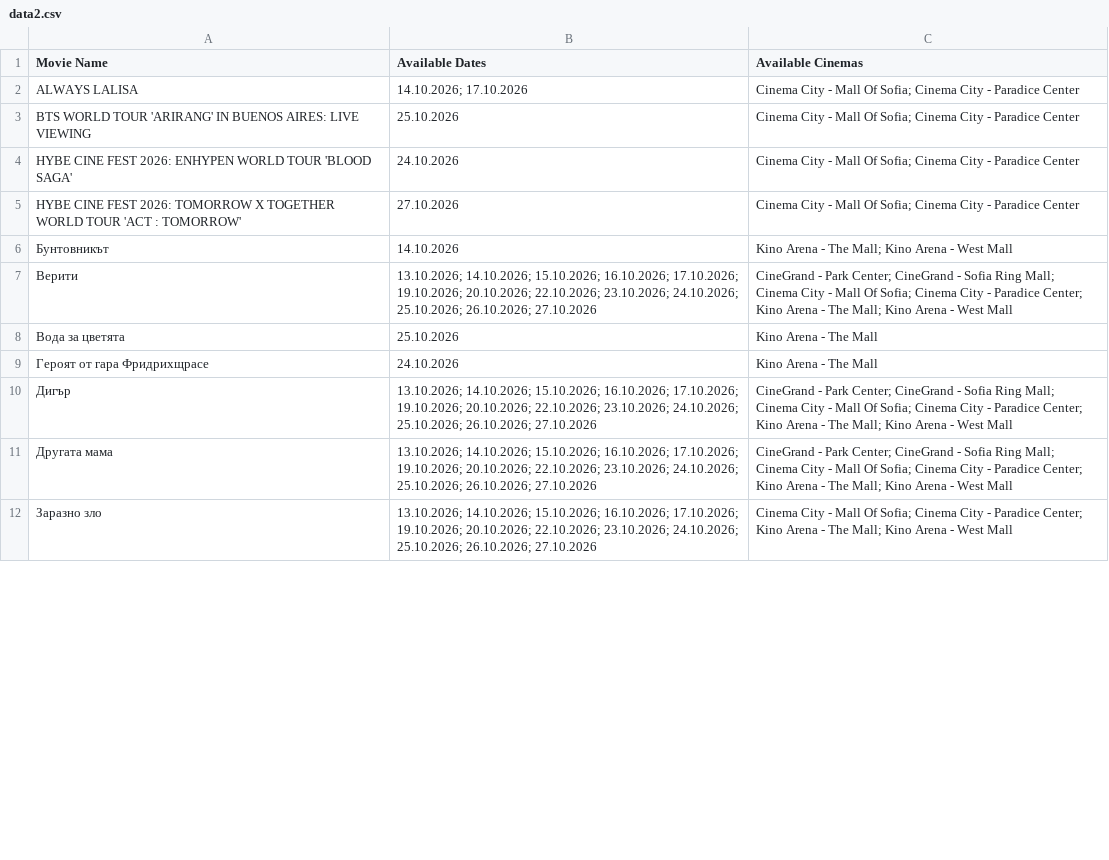
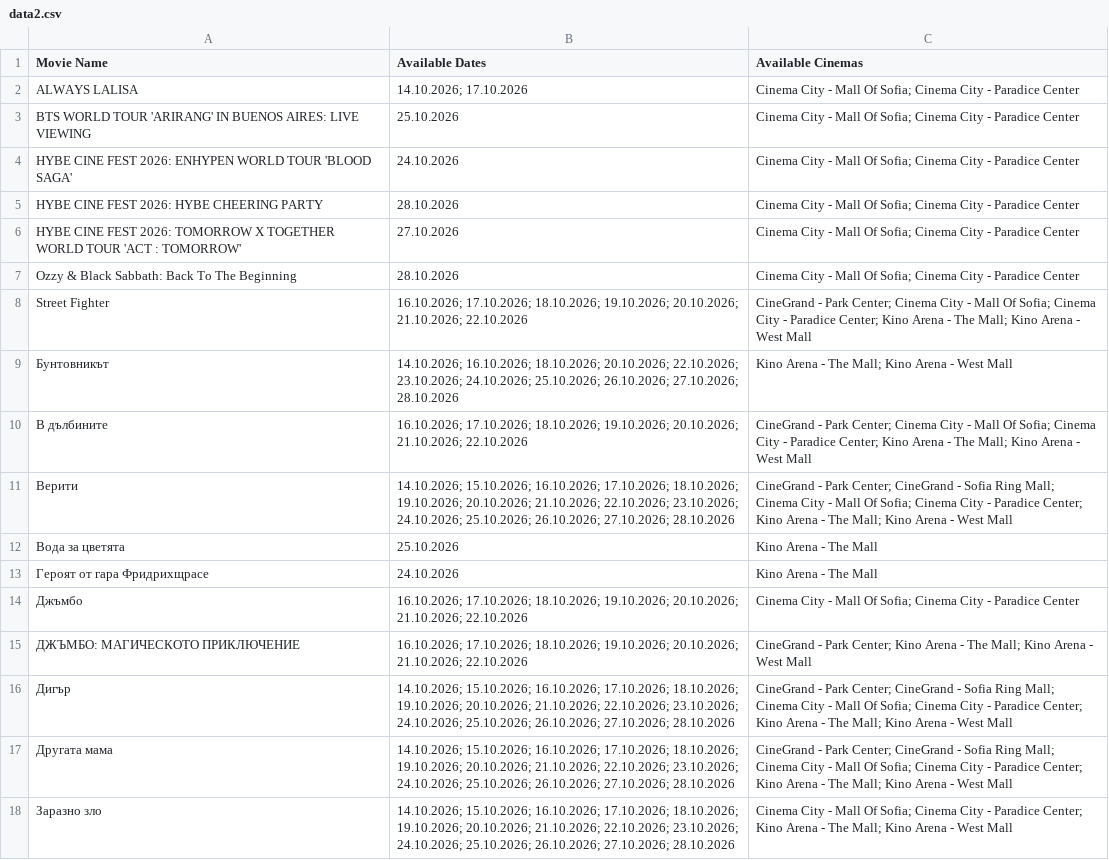
Before and after one commit to darakion/CinemaSearch, a CSV file: data2.csv, drawn as a sheet; only a part is shown; the diff covers the shown part only.

```diff
--- a/data2.csv
+++ b/data2.csv
@@ -4,9 +4,15 @@
 "HYBE CINE FEST 2026: ENHYPEN WORLD TOUR 'BLOOD SAGA'","24.10.2026","Cinema City - Mall Of Sofia; Cinema City - Paradice Center"
+"HYBE CINE FEST 2026: HYBE CHEERING PARTY","28.10.2026","Cinema City - Mall Of Sofia; Cinema City - Paradice Center"
 "HYBE CINE FEST 2026: TOMORROW X TOGETHER WORLD TOUR 'ACT : TOMORROW'","27.10.2026","Cinema City - Mall Of Sofia; Cinema City - Paradice Center"
-"Бунтовникът","14.10.2026","Kino Arena - The Mall; Kino Arena - West Mall"
-"Верити","13.10.2026; 14.10.2026; 15.10.2026; 16.10.2026; 17.10.2026; 19.10.2026; 20.10.2026; 22.10.2026; 23.10.2026; 24.10.2026; 25.10.2026; 26.10.2026; 27.10.2026","CineGrand - Park Center; CineGrand - Sofia Ring Mall; Cinema City - Mall Of Sofia; Cinema City - Paradice Center; Kino Arena - The Mall; Kino Arena - West Mall"
+"Ozzy & Black Sabbath: Back To The Beginning","28.10.2026","Cinema City - Mall Of Sofia; Cinema City - Paradice Center"
+"Street Fighter","16.10.2026; 17.10.2026; 18.10.2026; 19.10.2026; 20.10.2026; 21.10.2026; 22.10.2026","CineGrand - Park Center; Cinema City - Mall Of Sofia; Cinema City - Paradice Center; Kino Arena - The Mall; Kino Arena - West Mall"
+"Бунтовникът","14.10.2026; 16.10.2026; 18.10.2026; 20.10.2026; 22.10.2026; 23.10.2026; 24.10.2026; 25.10.2026; 26.10.2026; 27.10.2026; 28.10.2026","Kino Arena - The Mall; Kino Arena - West Mall"
+"В дълбините","16.10.2026; 17.10.2026; 18.10.2026; 19.10.2026; 20.10.2026; 21.10.2026; 22.10.2026","CineGrand - Park Center; Cinema City - Mall Of Sofia; Cinema City - Paradice Center; Kino Arena - The Mall; Kino Arena - West Mall"
+"Верити","14.10.2026; 15.10.2026; 16.10.2026; 17.10.2026; 18.10.2026; 19.10.2026; 20.10.2026; 21.10.2026; 22.10.2026; 23.10.2026; 24.10.2026; 25.10.2026; 26.10.2026; 27.10.2026; 28.10.2026","CineGrand - Park Center; CineGrand - Sofia Ring Mall; Cinema City - Mall Of Sofia; Cinema City - Paradice Center; Kino Arena - The Mall; Kino Arena - West Mall"
 "Вода за цветята","25.10.2026","Kino Arena - The Mall"
 "Героят от гара Фридрихщрасе","24.10.2026","Kino Arena - The Mall"
-"Дигър","13.10.2026; 14.10.2026; 15.10.2026; 16.10.2026; 17.10.2026; 19.10.2026; 20.10.2026; 22.10.2026; 23.10.2026; 24.10.2026; 25.10.2026; 26.10.2026; 27.10.2026","CineGrand - Park Center; CineGrand - Sofia Ring Mall; Cinema City - Mall Of Sofia; Cinema City - Paradice Center; Kino Arena - The Mall; Kino Arena - West Mall"
-"Другата мама","13.10.2026; 14.10.2026; 15.10.2026; 16.10.2026; 17.10.2026; 19.10.2026; 20.10.2026; 22.10.2026; 23.10.2026; 24.10.2026; 25.10.2026; 26.10.2026; 27.10.2026","CineGrand - Park Center; CineGrand - Sofia Ring Mall; Cinema City - Mall Of Sofia; Cinema City - Paradice Center; Kino Arena - The Mall; Kino Arena - West Mall"
-"Заразно зло","13.10.2026; 14.10.2026; 15.10.2026; 16.10.2026; 17.10.2026; 19.10.2026; 20.10.2026; 22.10.2026; 23.10.2026; 24.10.2026; 25.10.2026; 26.10.2026; 27.10.2026","Cinema City - Mall Of Sofia; Cinema City - Paradice Center; Kino Arena - The Mall; Kino Arena - West Mall"
+"Джъмбо","16.10.2026; 17.10.2026; 18.10.2026; 19.10.2026; 20.10.2026; 21.10.2026; 22.10.2026","Cinema City - Mall Of Sofia; Cinema City - Paradice Center"
+"ДЖЪМБО: МАГИЧЕСКОТО ПРИКЛЮЧЕНИЕ","16.10.2026; 17.10.2026; 18.10.2026; 19.10.2026; 20.10.2026; 21.10.2026; 22.10.2026","CineGrand - Park Center; Kino Arena - The Mall; Kino Arena - West Mall"
+"Дигър","14.10.2026; 15.10.2026; 16.10.2026; 17.10.2026; 18.10.2026; 19.10.2026; 20.10.2026; 21.10.2026; 22.10.2026; 23.10.2026; 24.10.2026; 25.10.2026; 26.10.2026; 27.10.2026; 28.10.2026","CineGrand - Park Center; CineGrand - Sofia Ring Mall; Cinema City - Mall Of Sofia; Cinema City - Paradice Center; Kino Arena - The Mall; Kino Arena - West Mall"
+"Другата мама","14.10.2026; 15.10.2026; 16.10.2026; 17.10.2026; 18.10.2026; 19.10.2026; 20.10.2026; 21.10.2026; 22.10.2026; 23.10.2026; 24.10.2026; 25.10.2026; 26.10.2026; 27.10.2026; 28.10.2026","CineGrand - Park Center; CineGrand - Sofia Ring Mall; Cinema City - Mall Of Sofia; Cinema City - Paradice Center; Kino Arena - The Mall; Kino Arena - West Mall"
+"Заразно зло","14.10.2026; 15.10.2026; 16.10.2026; 17.10.2026; 18.10.2026; 19.10.2026; 20.10.2026; 21.10.2026; 22.10.2026; 23.10.2026; 24.10.2026; 25.10.2026; 26.10.2026; 27.10.2026; 28.10.2026","Cinema City - Mall Of Sofia; Cinema City - Paradice Center; Kino Arena - The Mall; Kino Arena - West Mall"
```
Also changed, not shown: 3 added rows and 27 edited cells elsewhere in this file, 1 other file.
